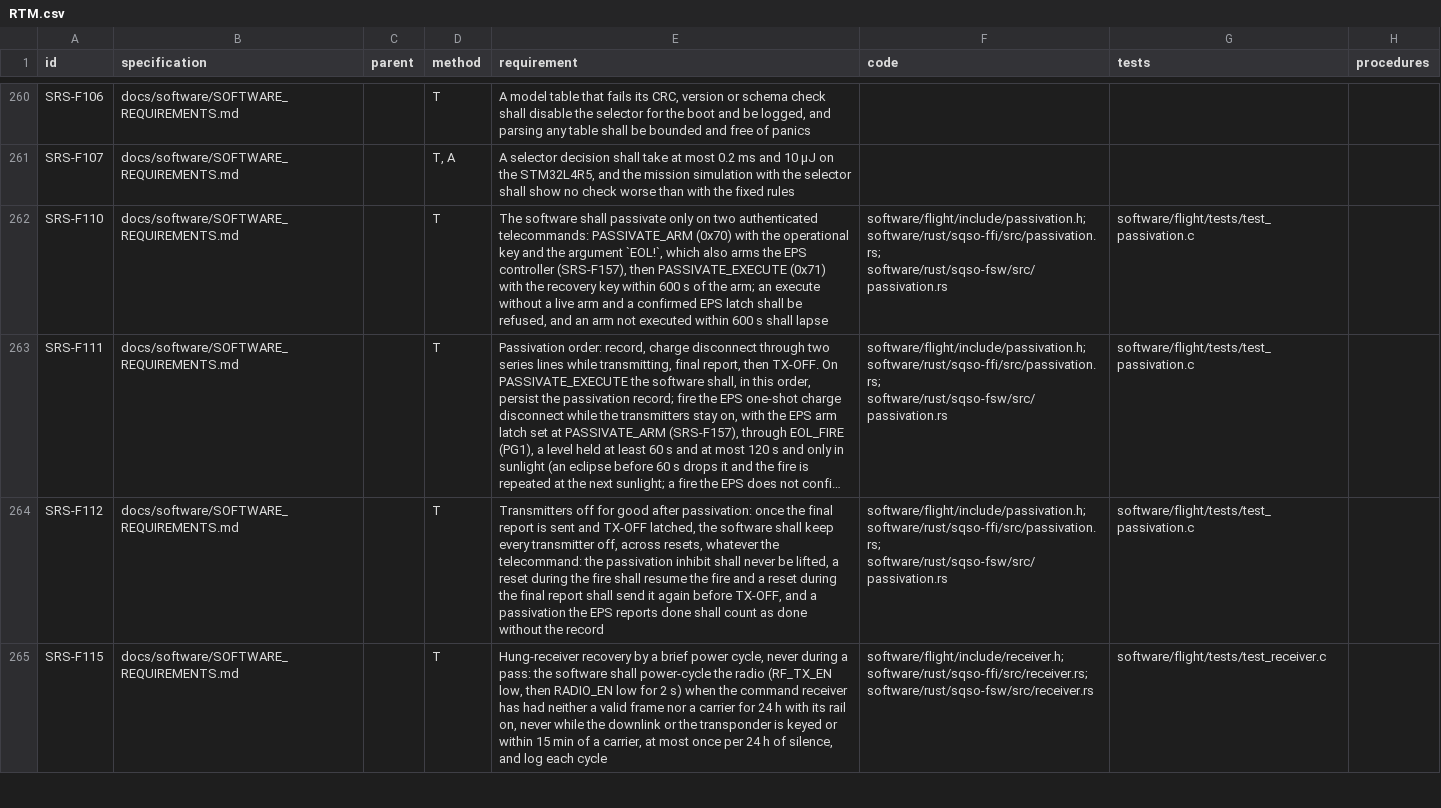
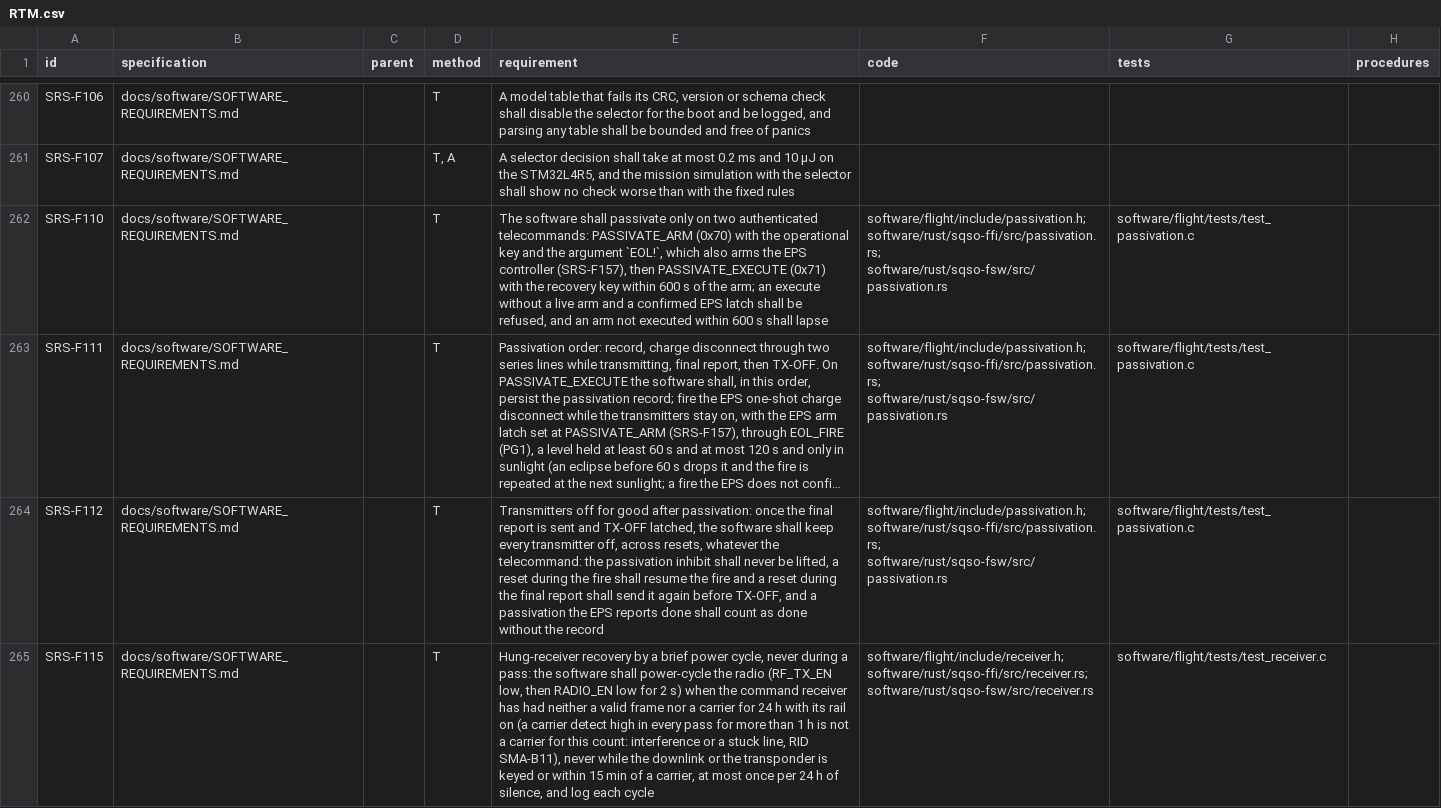
Before and after one commit to cheesejaguar/SMART-QSO, a CSV file: docs/verification/RTM.csv, drawn as a sheet; only a part is shown, gaps mark what is left out; long unchanged cells end in …; the diff covers the shown part only; the diff names each change by its address in the sheet, - before the commit and + after, or states it on an @@ line.

```diff
--- a/docs/verification/RTM.csv
+++ b/docs/verification/RTM.csv
-E265 (requirement): …its rail on, never while…
+E265 (requirement): …its rail on (a carrier detect high in every pass for more than 1 h is not a carrier for this count: interference or a stuck line, RID SMA-B11), never while…
```
Also changed, not shown: 2 edited cells elsewhere in this file, hardware/electrical/jetson/jetson_carrier_bom.csv, 38 other files.
